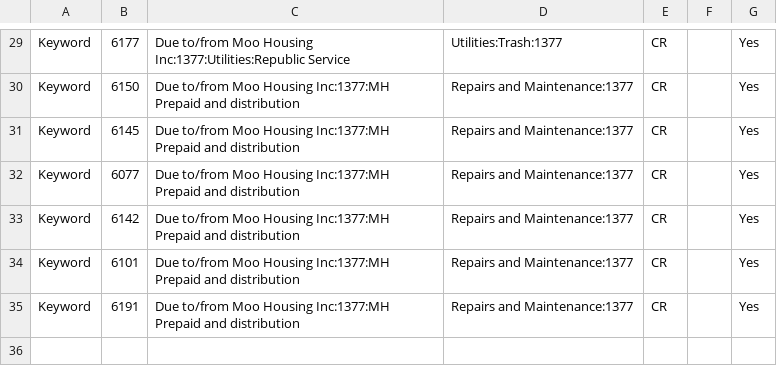
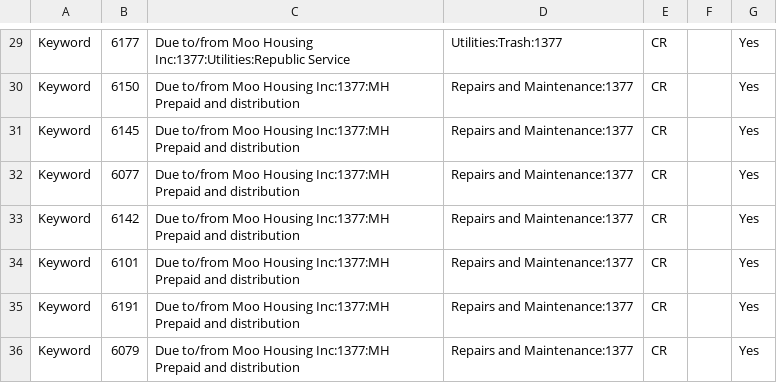
Before and after one commit to Nancy398/QB, a CSV file: 1377 Mapping.csv, drawn as a sheet; only a part is shown, gaps mark what is left out; the diff names each change by its address in the sheet, - before the commit and + after, or states it on an @@ line.

Commit message:
Update 1377 Mapping.csv

```diff
--- a/1377 Mapping.csv
+++ b/1377 Mapping.csv
+row 36: Keyword | 6079 | Due to/from Moo Housing Inc:1377:MH Prepaid and distribution | Repairs and Maintenance:1377 | CR |  | Yes
```
